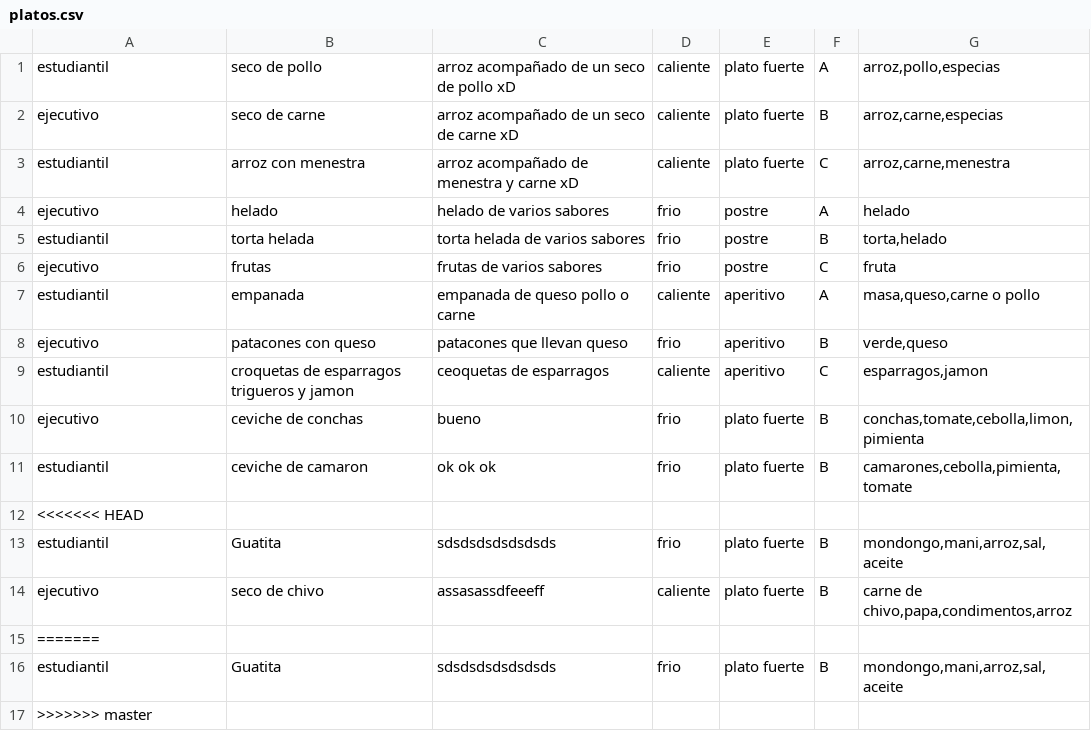
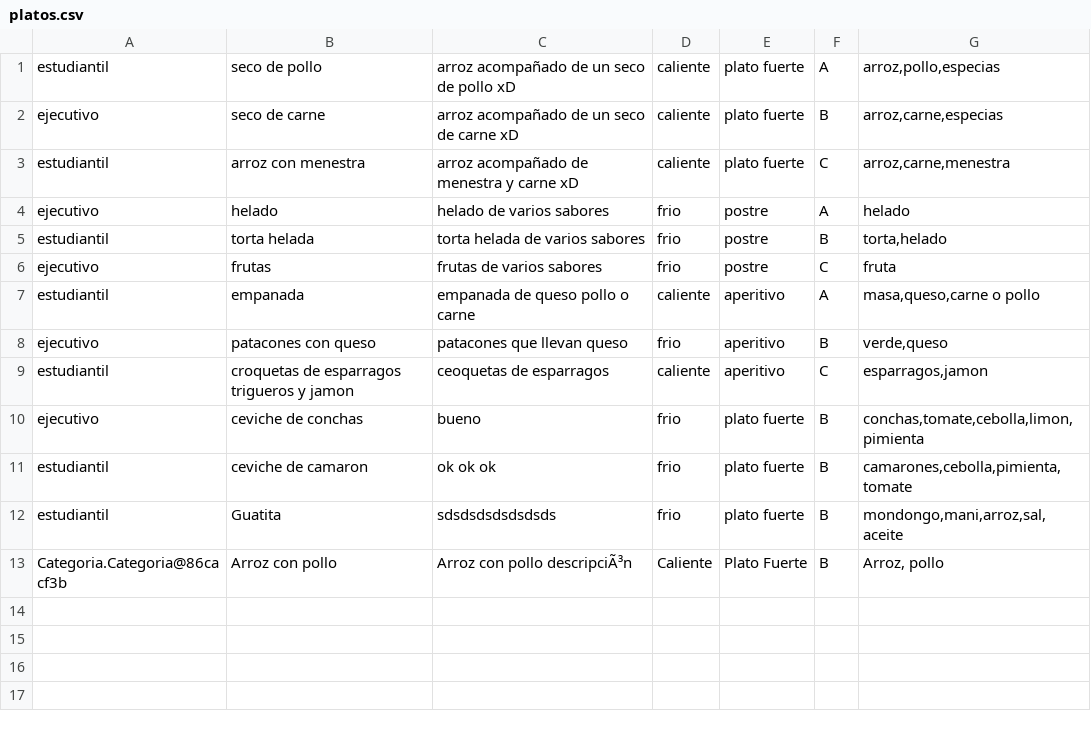
Before and after one commit to Jealvia/DS2017-G9, a CSV file: Proyecto/platos.csv, drawn as a sheet; removed rows and columns are numbered as before the commit, all else as after; the diff names each change by its address in the sheet, - before the commit and + after, or states it on an @@ line.

```diff
--- a/Proyecto/platos.csv
+++ b/Proyecto/platos.csv
-row 12: <<<<<<< HEAD
-row 14: ejecutivo | seco de chivo | assasassdfeeeff | caliente | plato fuerte | B | carne de chivo,papa,condimentos,arroz
-row 15: =======
-row 16: estudiantil | Guatita | sdsdsdsdsdsdsds | frio | plato fuerte | B | mondongo,mani,arroz,sal,aceite
-row 17: >>>>>>> master
+row 13: Categoria.Categoria@86cacf3b | Arroz con pollo | Arroz con pollo descripciÃ³n | Caliente | Plato Fuerte | B | Arroz, pollo
```
Also changed, not shown: 12 other files.
